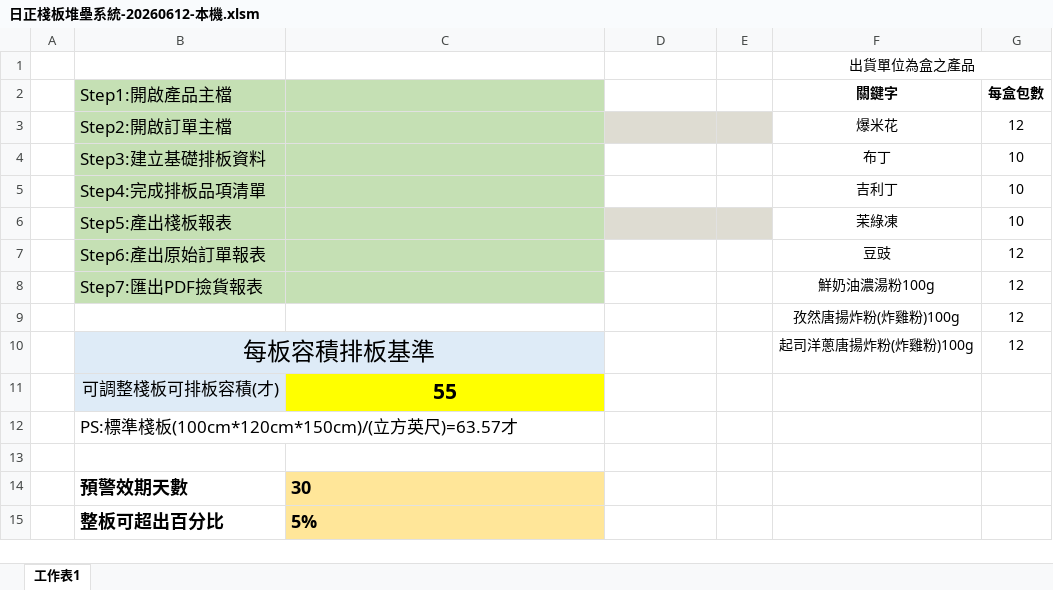
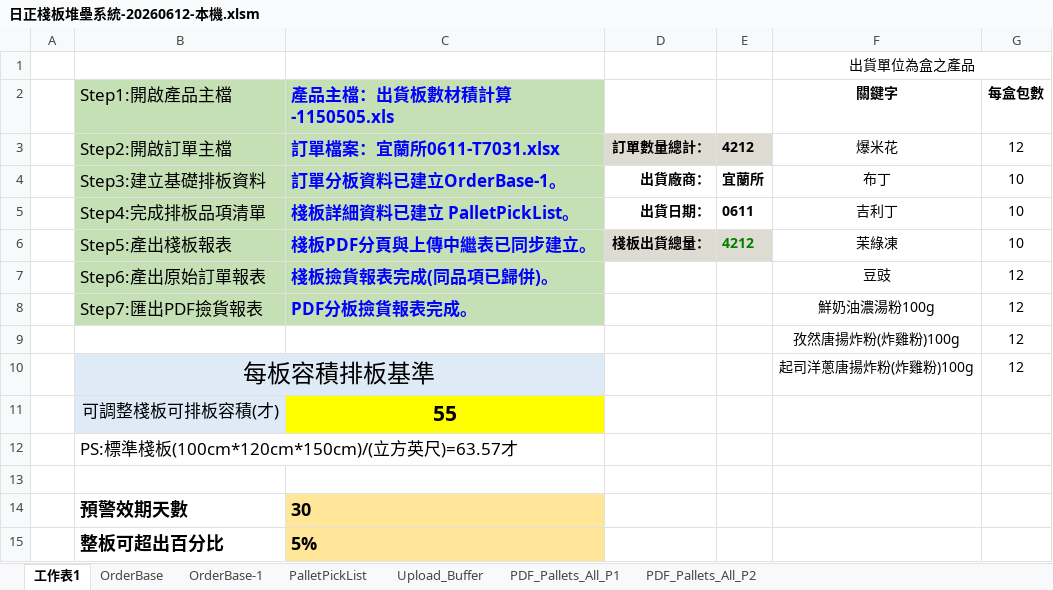
Before and after one commit to sunright28/wms, an Excel workbook: files/日正棧板堆壘系統-20260612-本機.xlsm, sheet 工作表1, drawn as a sheet; only a part is shown; values as stored, in another font and other column widths than the file's, no borders; charts and pictures not drawn; the diff names each change by its address in the sheet, - before the commit and + after, or states it on an @@ line.

Commit message:
Add files via upload

```diff
--- a/files/日正棧板堆壘系統-20260612-本機.xlsm (sheet 工作表1)
+++ b/files/日正棧板堆壘系統-20260612-本機.xlsm (sheet 工作表1)
+sheet tab: OrderBase
+sheet tab: OrderBase-1
+sheet tab: PalletPickList
+sheet tab: Upload_Buffer
+sheet tab: PDF_Pallets_All_P1
+sheet tab: PDF_Pallets_All_P2
-C2: (empty)
+C2: 產品主檔：出貨板數材積計算-1150505.xls
-C3 (產品主檔：出貨板數材積計算-1150505.xls): (empty)
+C3 (產品主檔：出貨板數材積計算-1150505.xls): 訂單檔案：宜蘭所0611-T7031.xlsx
-D3: (empty)
+D3: 訂單數量總計：
-E3: (empty)
+E3: 4212
-C4 (產品主檔：出貨板數材積計算-1150505.xls): (empty)
+C4 (產品主檔：出貨板數材積計算-1150505.xls): 訂單分板資料已建立OrderBase-1。
-D4: (empty)
+D4: 出貨廠商：
-E4: (empty)
+E4: 宜蘭所
-C5 (產品主檔：出貨板數材積計算-1150505.xls): (empty)
+C5 (產品主檔：出貨板數材積計算-1150505.xls): 棧板詳細資料已建立 PalletPickList。
-D5: (empty)
+D5: 出貨日期：
-E5: (empty)
+E5: 0611
-C6 (產品主檔：出貨板數材積計算-1150505.xls): (empty)
+C6 (產品主檔：出貨板數材積計算-1150505.xls): 棧板PDF分頁與上傳中繼表已同步建立。
-D6: (empty)
+D6: 棧板出貨總量：
-E6: (empty)
+E6: 4212
-C7 (產品主檔：出貨板數材積計算-1150505.xls): (empty)
+C7 (產品主檔：出貨板數材積計算-1150505.xls): 棧板撿貨報表完成(同品項已歸併)。
-C8 (產品主檔：出貨板數材積計算-1150505.xls): (empty)
+C8 (產品主檔：出貨板數材積計算-1150505.xls): PDF分板撿貨報表完成。
```
Also changed, not shown: charts or pictures.
